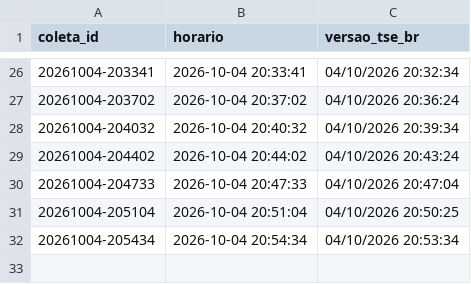
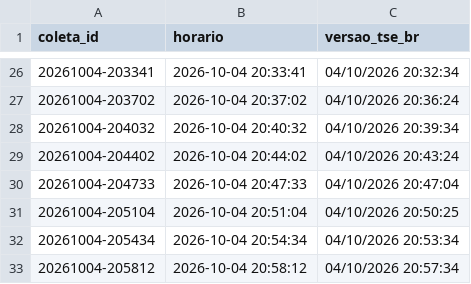
Before and after one commit to arrualuiz/apuracao-eleicoes-2026, a CSV file: dados/export/coletas.csv, drawn as a sheet; only a part is shown, gaps mark what is left out.

Commit message:
Dados: coletas até 20:58 (96.83% apurado)

```diff
--- a/dados/export/coletas.csv
+++ b/dados/export/coletas.csv
@@ -32 +32,2 @@
 20261004-205434,2026-10-04 20:54:34,04/10/2026 20:53:34
+20261004-205812,2026-10-04 20:58:12,04/10/2026 20:57:34
```
Also changed, not shown: dados/estados.csv, dados/export/apuracao.csv, 7 other files.
